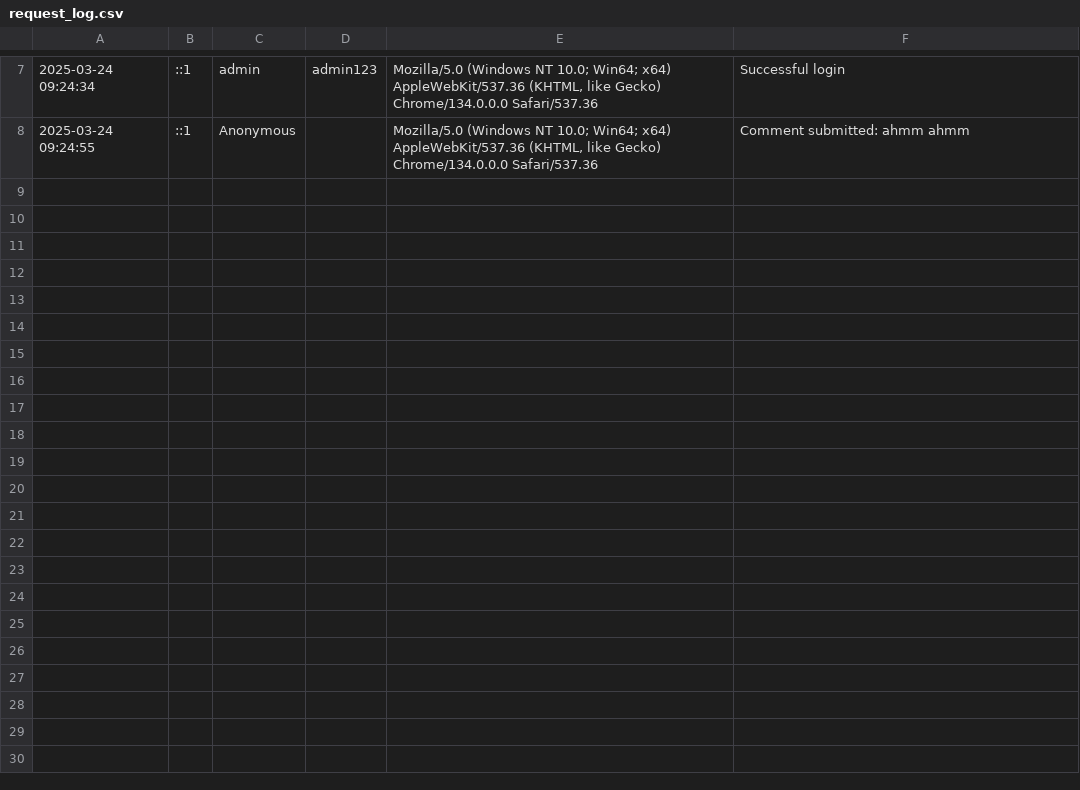
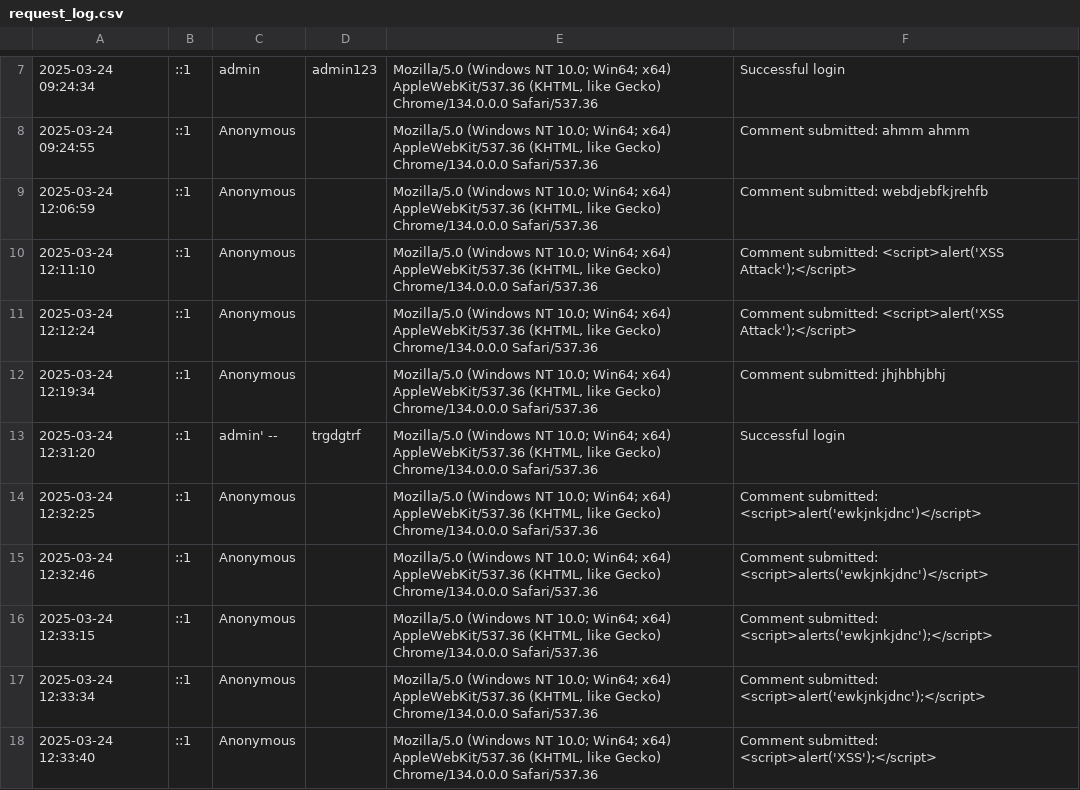
Before and after one commit to SOFIA-ASIF/HoneyPot-Bevri, a CSV file: logs/request_log.csv, drawn as a sheet; only a part is shown, gaps mark what is left out; the diff covers the shown part only; the diff names each change by its address in the sheet, - before the commit and + after, or states it on an @@ line.

```diff
--- a/logs/request_log.csv
+++ b/logs/request_log.csv
+row 9: 2025-03-24 12:06:59 | ::1 | Anonymous |  | Mozilla/5.0 (Windows NT 10.0; Win64; x64) AppleWebKit/537.36 (KHTML, like Gecko) Chrome/134.0.0.0 Safari/537.36 | Comment submitted: webdjebfkjrehfb
+row 10: 2025-03-24 12:11:10 | ::1 | Anonymous |  | Mozilla/5.0 (Windows NT 10.0; Win64; x64) AppleWebKit/537.36 (KHTML, like Gecko) Chrome/134.0.0.0 Safari/537.36 | Comment submitted: <script>alert('XSS Attack');</script>
+row 11: 2025-03-24 12:12:24 | ::1 | Anonymous |  | Mozilla/5.0 (Windows NT 10.0; Win64; x64) AppleWebKit/537.36 (KHTML, like Gecko) Chrome/134.0.0.0 Safari/537.36 | Comment submitted: <script>alert('XSS Attack');</script>
+row 12: 2025-03-24 12:19:34 | ::1 | Anonymous |  | Mozilla/5.0 (Windows NT 10.0; Win64; x64) AppleWebKit/537.36 (KHTML, like Gecko) Chrome/134.0.0.0 Safari/537.36 | Comment submitted: jhjhbhjbhj
+row 13: 2025-03-24 12:31:20 | ::1 | admin' -- | trgdgtrf | Mozilla/5.0 (Windows NT 10.0; Win64; x64) AppleWebKit/537.36 (KHTML, like Gecko) Chrome/134.0.0.0 Safari/537.36 | Successful login
+row 14: 2025-03-24 12:32:25 | ::1 | Anonymous |  | Mozilla/5.0 (Windows NT 10.0; Win64; x64) AppleWebKit/537.36 (KHTML, like Gecko) Chrome/134.0.0.0 Safari/537.36 | Comment submitted: <script>alert('ewkjnkjdnc')</script>
+row 15: 2025-03-24 12:32:46 | ::1 | Anonymous |  | Mozilla/5.0 (Windows NT 10.0; Win64; x64) AppleWebKit/537.36 (KHTML, like Gecko) Chrome/134.0.0.0 Safari/537.36 | Comment submitted: <script>alerts('ewkjnkjdnc')</script>
+row 16: 2025-03-24 12:33:15 | ::1 | Anonymous |  | Mozilla/5.0 (Windows NT 10.0; Win64; x64) AppleWebKit/537.36 (KHTML, like Gecko) Chrome/134.0.0.0 Safari/537.36 | Comment submitted: <script>alerts('ewkjnkjdnc');</script>
+row 17: 2025-03-24 12:33:34 | ::1 | Anonymous |  | Mozilla/5.0 (Windows NT 10.0; Win64; x64) AppleWebKit/537.36 (KHTML, like Gecko) Chrome/134.0.0.0 Safari/537.36 | Comment submitted: <script>alert('ewkjnkjdnc');</script>
+row 18: 2025-03-24 12:33:40 | ::1 | Anonymous |  | Mozilla/5.0 (Windows NT 10.0; Win64; x64) AppleWebKit/537.36 (KHTML, like Gecko) Chrome/134.0.0.0 Safari/537.36 | Comment submitted: <script>alert('XSS');</script>
```
Also changed, not shown: 10 added rows elsewhere in this file, logs/cleaned_request_log.csv, logs/features.csv, 13 other files.
